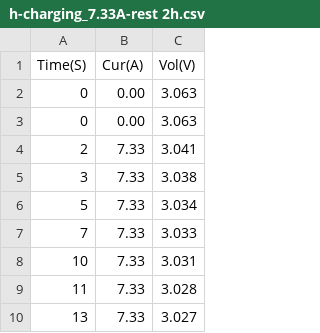
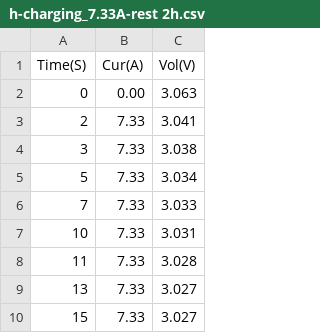
Before and after one commit to Zenalghi/Simulasi-Cell-B, a CSV file: Simulasi Proccessor In the Loop/pil-soc/data/h-charging_7.33A-rest 2h.csv, drawn as a sheet; only a part is shown; the shorter side is filled out with more unchanged rows.

```diff
--- a/Simulasi Proccessor In the Loop/pil-soc/data/h-charging_7.33A-rest 2h.csv
+++ b/Simulasi Proccessor In the Loop/pil-soc/data/h-charging_7.33A-rest 2h.csv
@@ -2,3 +2,2 @@ Time(S),Cur(A),Vol(V)
 0,0.00,3.063
-0,0.00,3.063
 2,7.33,3.041
```
Also changed, not shown: Simulasi Proccessor In the Loop/pil-soc/data/h-DCC_4.4A_2.5V-CCV_6.6_3.65V-DCC_4.4A_2.5V.csv, Simulasi Proccessor In the Loop/pil-soc/data/h-Dynamic_Profiling_(Urban Load).csv, 4 other files.
